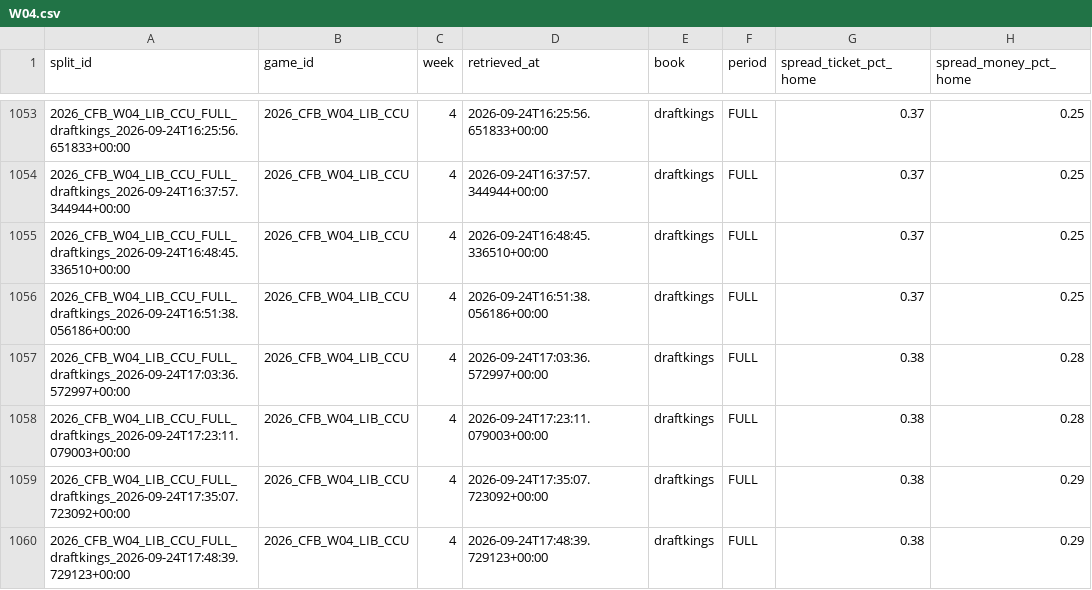
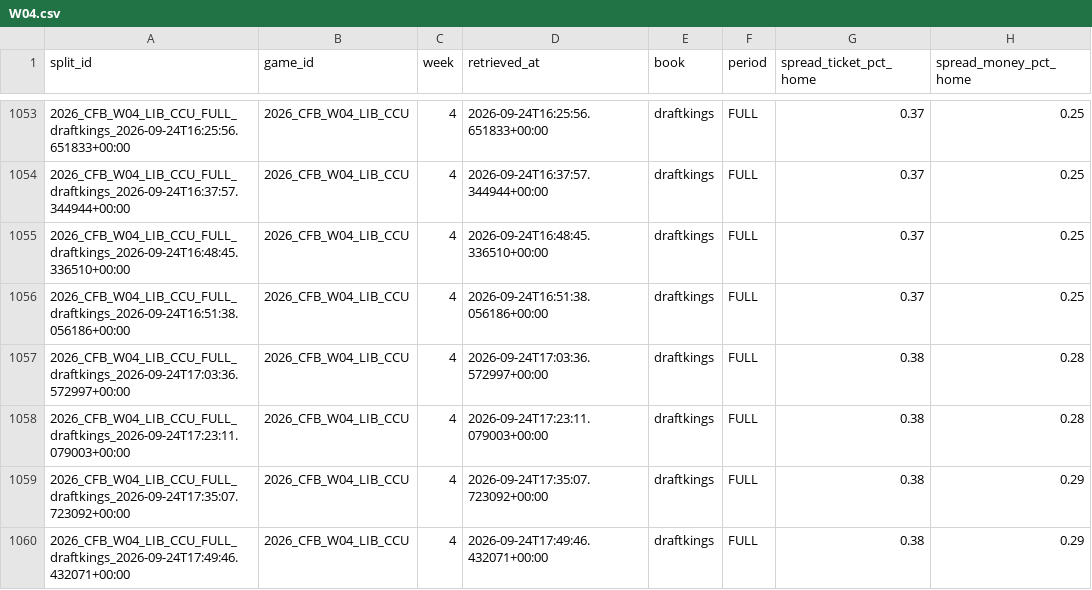
Before and after one commit to mapleleafs032/matchup-platform, a CSV file: data/tables/market/splits/CFB/2026/W04.csv, drawn as a sheet; only a part is shown, gaps mark what is left out; the diff names each change by its address in the sheet, - before the commit and + after, or states it on an @@ line.

```diff
--- a/data/tables/market/splits/CFB/2026/W04.csv
+++ b/data/tables/market/splits/CFB/2026/W04.csv
-A1060 (split_id): 2026_CFB_W04_LIB_CCU_FULL_draftkings_2026-09-24T17:48:39.729123+00:00
+A1060 (split_id): 2026_CFB_W04_LIB_CCU_FULL_draftkings_2026-09-24T17:49:46.432071+00:00
-D1060 (retrieved_at): 2026-09-24T17:48:39.729123+00:00
+D1060 (retrieved_at): 2026-09-24T17:49:46.432071+00:00
```
Also changed, not shown: data/tables/market/splits/NFL/2026/W03.csv, data/tables/ops/api_budget.csv, 4 other files.
